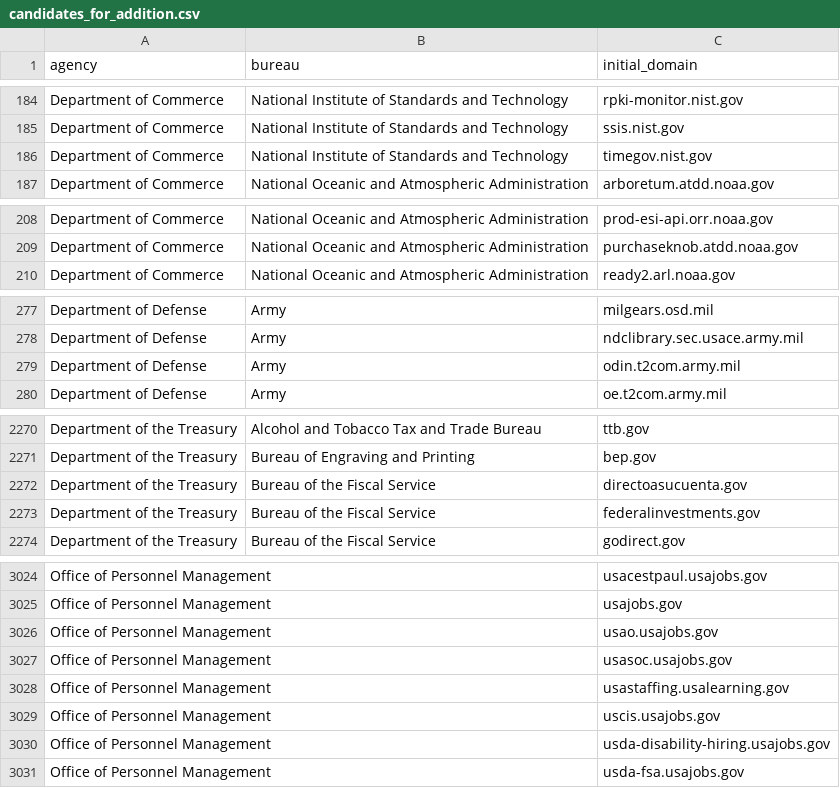
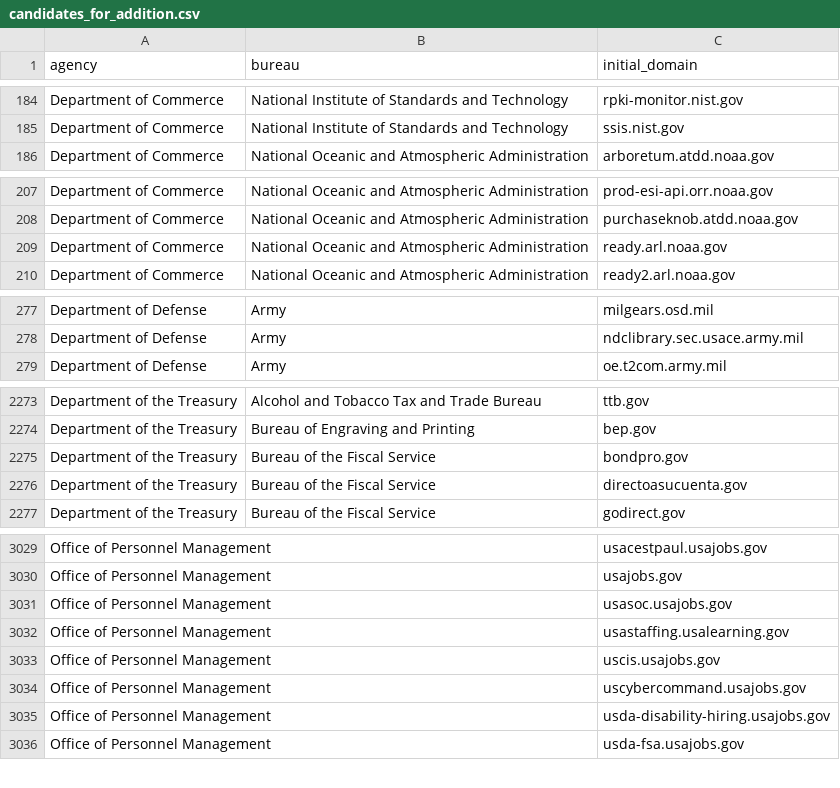
Before and after one commit to GSA/public-website-inventory, a CSV file: reports/candidates_for_addition.csv, drawn as a sheet; only a part is shown, gaps mark what is left out; the diff covers the shown part only.

```diff
--- a/reports/candidates_for_addition.csv
+++ b/reports/candidates_for_addition.csv
@@ -185,3 +185,2 @@ Department of Commerce,National Institute of Standards and Technology,rpki-monit
 Department of Commerce,National Institute of Standards and Technology,ssis.nist.gov
-Department of Commerce,National Institute of Standards and Technology,timegov.nist.gov
 Department of Commerce,National Oceanic and Atmospheric Administration,arboretum.atdd.noaa.gov
@@ -209,2 +208,3 @@ Department of Commerce,National Oceanic and Atmospheric Administration,prod-esi-
 Department of Commerce,National Oceanic and Atmospheric Administration,purchaseknob.atdd.noaa.gov
+Department of Commerce,National Oceanic and Atmospheric Administration,ready.arl.noaa.gov
 Department of Commerce,National Oceanic and Atmospheric Administration,ready2.arl.noaa.gov
@@ -278,3 +278,2 @@ Department of Defense,Army,milgears.osd.mil
 Department of Defense,Army,ndclibrary.sec.usace.army.mil
-Department of Defense,Army,odin.t2com.army.mil
 Department of Defense,Army,oe.t2com.army.mil
@@ -2271,4 +2274,4 @@ Department of the Treasury,Alcohol and Tobacco Tax and Trade Bureau,ttb.gov
 Department of the Treasury,Bureau of Engraving and Printing,bep.gov
+Department of the Treasury,Bureau of the Fiscal Service,bondpro.gov
 Department of the Treasury,Bureau of the Fiscal Service,directoasucuenta.gov
-Department of the Treasury,Bureau of the Fiscal Service,federalinvestments.gov
 Department of the Treasury,Bureau of the Fiscal Service,godirect.gov
@@ -3025,3 +3030,2 @@ Office of Personnel Management,,usacestpaul.usajobs.gov
 Office of Personnel Management,,usajobs.gov
-Office of Personnel Management,,usao.usajobs.gov
 Office of Personnel Management,,usasoc.usajobs.gov
@@ -3029,2 +3033,3 @@ Office of Personnel Management,,usastaffing.usalearning.gov
 Office of Personnel Management,,uscis.usajobs.gov
+Office of Personnel Management,,uscybercommand.usajobs.gov
 Office of Personnel Management,,usda-disability-hiring.usajobs.gov
```
Also changed, not shown: 27 added rows, 21 removed rows and 2 edited cells elsewhere in this file, 2 other files.
